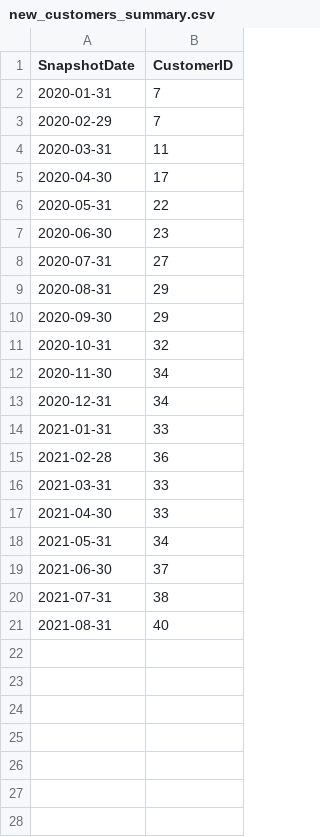
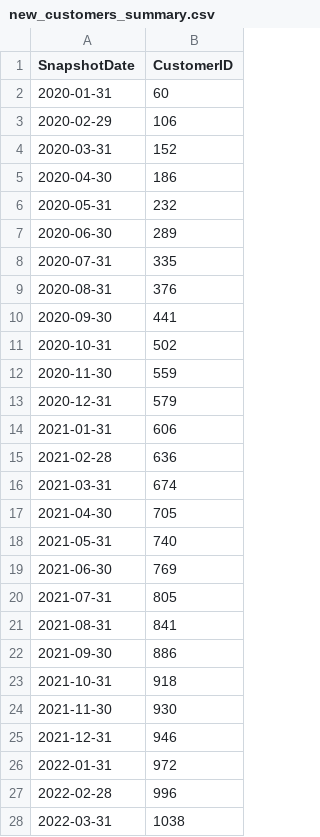
Before and after one commit to TallData/Customer_Success_Dashboard, a CSV file: data/new_customers_summary.csv, drawn as a sheet; only a part is shown; the diff covers the shown part only.

```diff
--- a/data/new_customers_summary.csv
+++ b/data/new_customers_summary.csv
@@ -1,21 +1,28 @@
 SnapshotDate,CustomerID
-2020-01-31,7
-2020-02-29,7
-2020-03-31,11
-2020-04-30,17
-2020-05-31,22
-2020-06-30,23
-2020-07-31,27
-2020-08-31,29
-2020-09-30,29
-2020-10-31,32
-2020-11-30,34
-2020-12-31,34
-2021-01-31,33
-2021-02-28,36
-2021-03-31,33
-2021-04-30,33
-2021-05-31,34
-2021-06-30,37
-2021-07-31,38
-2021-08-31,40
+2020-01-31,60
+2020-02-29,106
+2020-03-31,152
+2020-04-30,186
+2020-05-31,232
+2020-06-30,289
+2020-07-31,335
+2020-08-31,376
+2020-09-30,441
+2020-10-31,502
+2020-11-30,559
+2020-12-31,579
+2021-01-31,606
+2021-02-28,636
+2021-03-31,674
+2021-04-30,705
+2021-05-31,740
+2021-06-30,769
+2021-07-31,805
+2021-08-31,841
+2021-09-30,886
+2021-10-31,918
+2021-11-30,930
+2021-12-31,946
+2022-01-31,972
+2022-02-28,996
+2022-03-31,1038
```
Also changed, not shown: 48 added rows elsewhere in this file, data/combined_summary.csv, data/mrr_data.csv, 15 other files.
